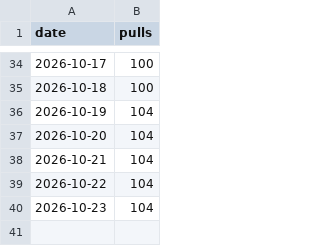
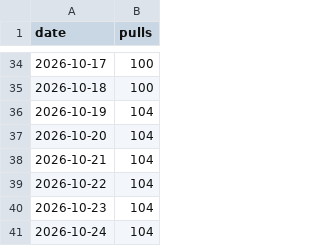
Before and after one commit to Indus-Stack/rekuiper, a CSV file: docs/data/docker-pulls.csv, drawn as a sheet; only a part is shown, gaps mark what is left out.

```diff
--- a/docs/data/docker-pulls.csv
+++ b/docs/data/docker-pulls.csv
@@ -40 +40,2 @@ date,pulls
 2026-10-23,104
+2026-10-24,104
```
Also changed, not shown: 1 other file.
